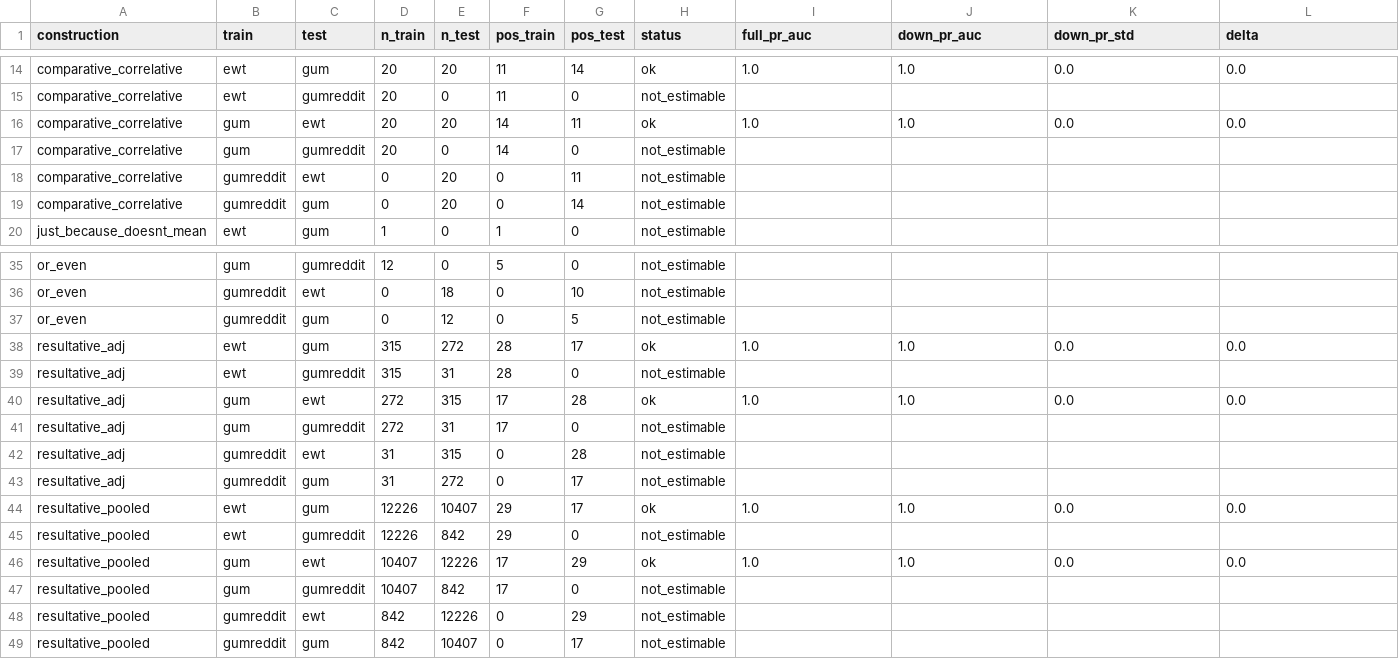
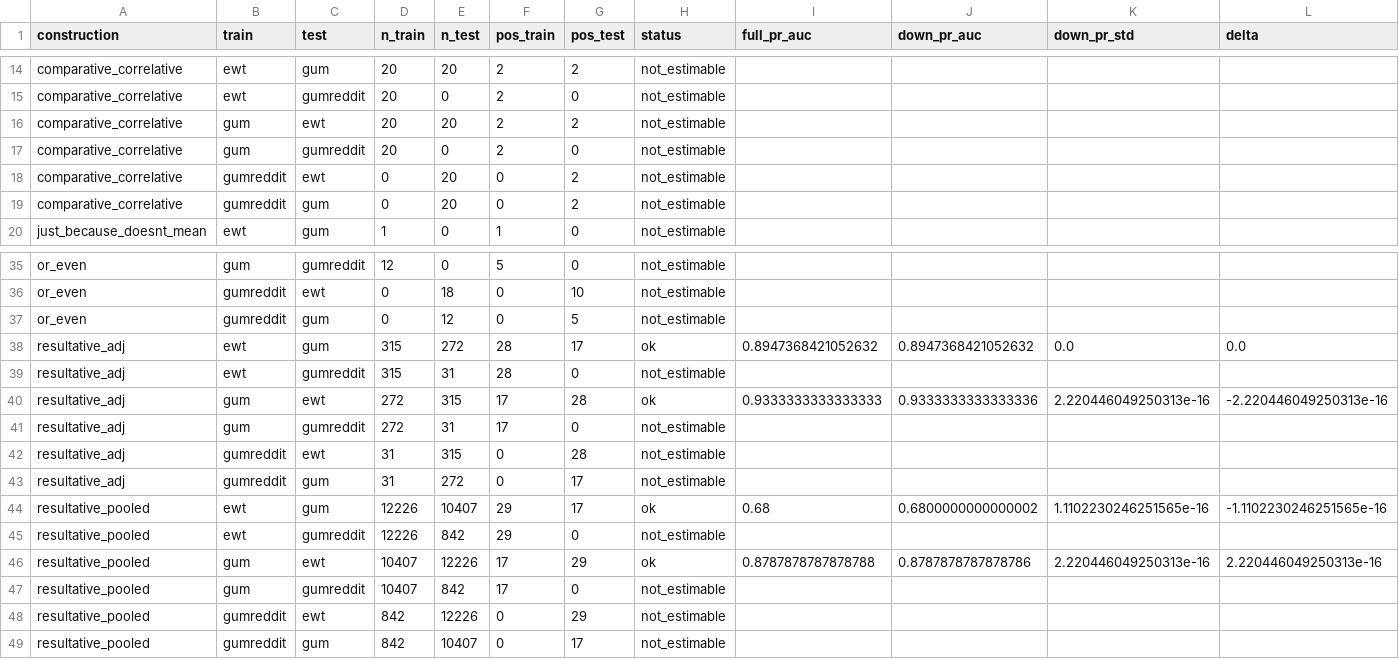
Before and after one commit to BrettRey/Language_as_a_Stack_of_HPC_Kinds, a CSV file: out/cx_battery_downsample.csv, drawn as a sheet; only a part is shown, gaps mark what is left out; the diff covers the shown part only; the diff names each change by its address in the sheet, - before the commit and + after, or states it on an @@ line.

```diff
--- a/out/cx_battery_downsample.csv
+++ b/out/cx_battery_downsample.csv
-F14:F15 (pos_train): 11
+F14:F15 (pos_train): 2
-G14 (pos_test): 14
+G14 (pos_test): 2
-H14 (status): ok
+H14 (status): not_estimable
-I14 (full_pr_auc): 1.0
+I14 (full_pr_auc): (empty)
-J14 (down_pr_auc): 1.0
+J14 (down_pr_auc): (empty)
-K14 (down_pr_std): 0.0
+K14 (down_pr_std): (empty)
-L14 (delta): 0.0
+L14 (delta): (empty)
-F16:F17 (pos_train): 14
+F16:F17 (pos_train): 2
-G16 (pos_test): 11
+G16 (pos_test): 2
-H16 (status): ok
+H16 (status): not_estimable
-I16 (full_pr_auc): 1.0
+I16 (full_pr_auc): (empty)
-J16 (down_pr_auc): 1.0
+J16 (down_pr_auc): (empty)
-K16 (down_pr_std): 0.0
+K16 (down_pr_std): (empty)
-L16 (delta): 0.0
+L16 (delta): (empty)
-G18 (pos_test): 11
+G18 (pos_test): 2
-G19 (pos_test): 14
+G19 (pos_test): 2
-I38 (full_pr_auc): 1.0
+I38 (full_pr_auc): 0.8947368421052632
-J38 (down_pr_auc): 1.0
+J38 (down_pr_auc): 0.8947368421052632
-I40 (full_pr_auc): 1.0
+I40 (full_pr_auc): 0.9333333333333333
-J40 (down_pr_auc): 1.0
+J40 (down_pr_auc): 0.9333333333333336
-K40 (down_pr_std): 0.0
+K40 (down_pr_std): 2.220446049250313e-16
-L40 (delta): 0.0
+L40 (delta): -2.220446049250313e-16
-I44 (full_pr_auc): 1.0
+I44 (full_pr_auc): 0.68
-J44 (down_pr_auc): 1.0
+J44 (down_pr_auc): 0.6800000000000002
-K44 (down_pr_std): 0.0
+K44 (down_pr_std): 1.1102230246251565e-16
-L44 (delta): 0.0
+L44 (delta): -1.1102230246251565e-16
-I46 (full_pr_auc): 1.0
+I46 (full_pr_auc): 0.8787878787878788
-J46 (down_pr_auc): 1.0
+J46 (down_pr_auc): 0.8787878787878786
-K46 (down_pr_std): 0.0
+K46 (down_pr_std): 2.220446049250313e-16
-L46 (delta): 0.0
+L46 (delta): 2.220446049250313e-16
```
Also changed, not shown: 44 edited cells elsewhere in this file, out/cx_battery_cue_cov.csv, out/cx_battery_eval.csv, 9 other files.
